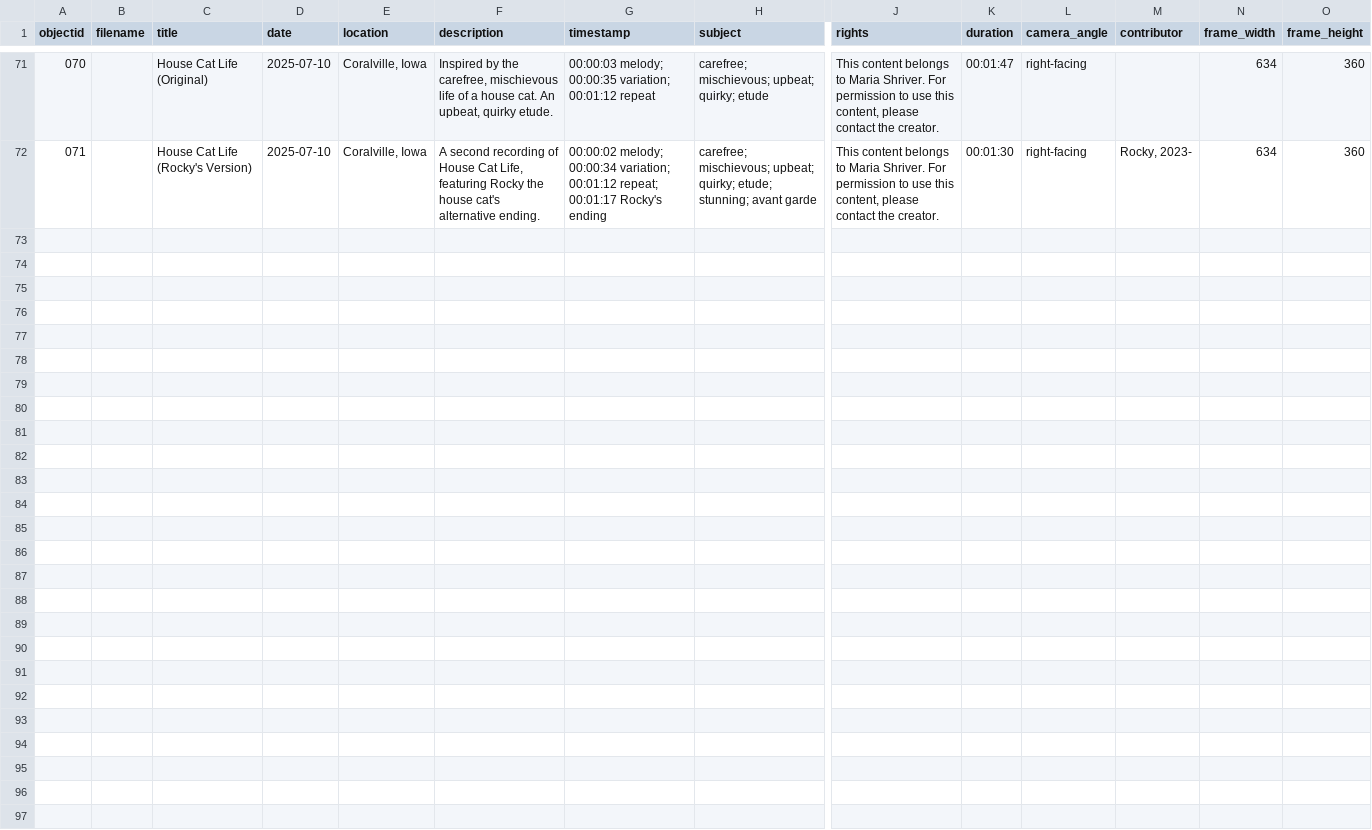
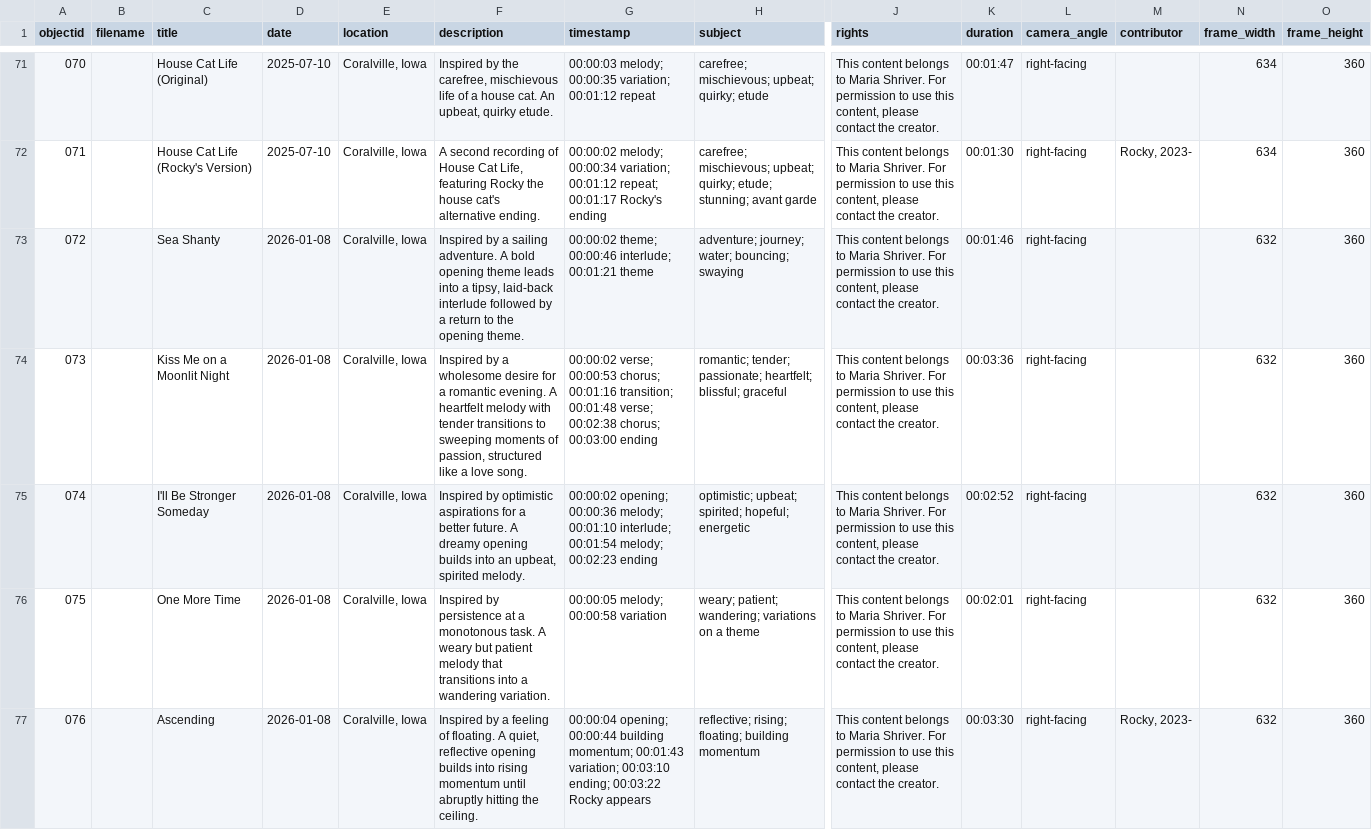
Before and after one commit to mlshriver/piano-collec, a CSV file: _data/pianocollection.csv, drawn as a sheet; only a part is shown, gaps mark what is left out; rows hold the shown columns only; the diff names each change by its address in the sheet, - before the commit and + after, or states it on an @@ line.

Commit message:
Update pianocollection.csv

```diff
--- a/_data/pianocollection.csv
+++ b/_data/pianocollection.csv
+row 73: 072 |  | Sea Shanty | 2026-01-08 | Coralville, Iowa | Inspired by a sailing adventure. A bold opening theme leads into a tipsy, laid-back interlude followed by a return to the opening theme. | 00:00:02 theme; 00:00:46 interlude; 00:01:21 theme | adventure; journey; water; bouncing; swaying | This content belongs to Maria Shriver. For permission to use this content, please contact the creator. | 00:01:46 | right-facing |  | 632 | 360
+row 74: 073 |  | Kiss Me on a Moonlit Night | 2026-01-08 | Coralville, Iowa | Inspired by a wholesome desire for a romantic evening. A heartfelt melody with tender transitions to sweeping moments of passion, structured like a love song. | 00:00:02 verse; 00:00:53 chorus; 00:01:16 transition; 00:01:48 verse; 00:02:38 chorus; 00:03:00 ending | romantic; tender; passionate; heartfelt; blissful; graceful | This content belongs to Maria Shriver. For permission to use this content, please contact the creator. | 00:03:36 | right-facing |  | 632 | 360
+row 75: 074 |  | I'll Be Stronger Someday | 2026-01-08 | Coralville, Iowa | Inspired by optimistic aspirations for a better future. A dreamy opening builds into an upbeat, spirited melody. | 00:00:02 opening; 00:00:36 melody; 00:01:10 interlude; 00:01:54 melody; 00:02:23 ending | optimistic; upbeat; spirited; hopeful; energetic | This content belongs to Maria Shriver. For permission to use this content, please contact the creator. | 00:02:52 | right-facing |  | 632 | 360
+row 76: 075 |  | One More Time | 2026-01-08 | Coralville, Iowa | Inspired by persistence at a monotonous task. A weary but patient melody that transitions into a wandering variation. | 00:00:05 melody; 00:00:58 variation | weary; patient; wandering; variations on a theme | This content belongs to Maria Shriver. For permission to use this content, please contact the creator. | 00:02:01 | right-facing |  | 632 | 360
+row 77: 076 |  | Ascending | 2026-01-08 | Coralville, Iowa | Inspired by a feeling of floating. A quiet, reflective opening builds into rising momentum until abruptly hitting the ceiling. | 00:00:04 opening; 00:00:44 building momentum; 00:01:43 variation; 00:03:10 ending; 00:03:22 Rocky appears | reflective; rising; floating; building momentum | This content belongs to Maria Shriver. For permission to use this content, please contact the creator. | 00:03:30 | right-facing | Rocky, 2023- | 632 | 360
```
